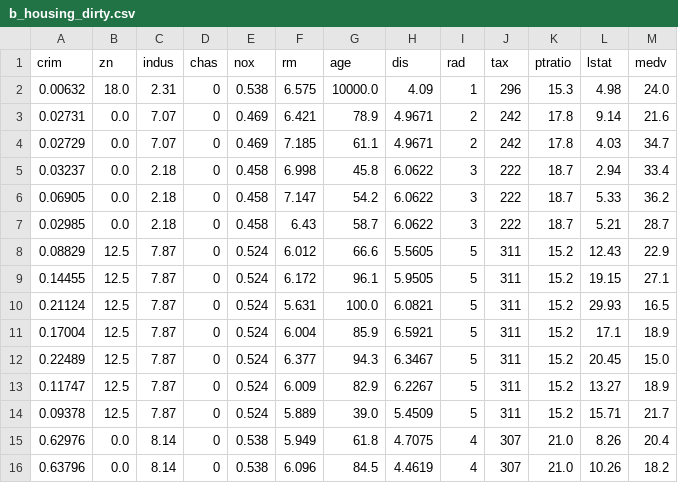
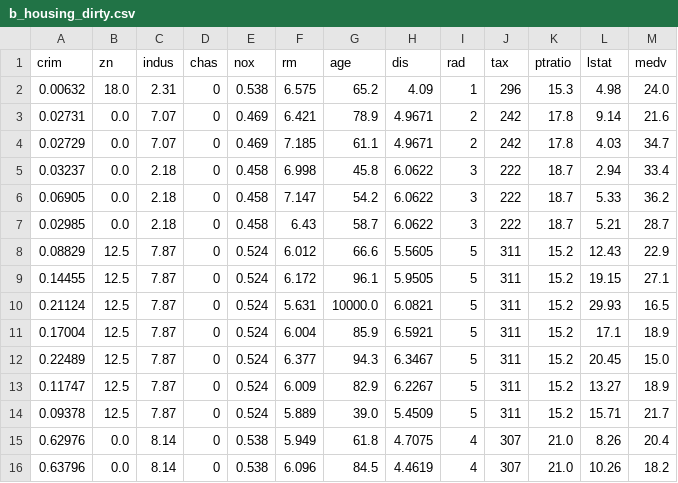
Before and after one commit to bonchae/665data, a CSV file: b_housing_dirty.csv, drawn as a sheet; only a part is shown.

Commit message:
b_housing_dirty.csv: plant the age=10000 error at a row whose true value is 100 (correction restores it exactly)

```diff
--- a/b_housing_dirty.csv
+++ b/b_housing_dirty.csv
@@ -1,3 +1,3 @@
 crim,zn,indus,chas,nox,rm,age,dis,rad,tax,ptratio,lstat,medv
-0.00632,18.0,2.31,0,0.538,6.575,10000.0,4.09,1,296,15.3,4.98,24.0
+0.00632,18.0,2.31,0,0.538,6.575,65.2,4.09,1,296,15.3,4.98,24.0
 0.02731,0.0,7.07,0,0.469,6.421,78.9,4.9671,2,242,17.8,9.14,21.6
@@ -9,3 +9,3 @@ crim,zn,indus,chas,nox,rm,age,dis,rad,tax,ptratio,lstat,medv
 0.14455,12.5,7.87,0,0.524,6.172,96.1,5.9505,5,311,15.2,19.15,27.1
-0.21124,12.5,7.87,0,0.524,5.631,100.0,6.0821,5,311,15.2,29.93,16.5
+0.21124,12.5,7.87,0,0.524,5.631,10000.0,6.0821,5,311,15.2,29.93,16.5
 0.17004,12.5,7.87,0,0.524,6.004,85.9,6.5921,5,311,15.2,17.1,18.9
```
